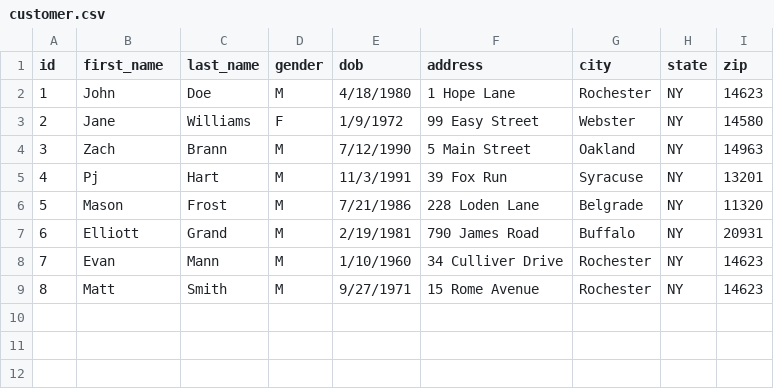
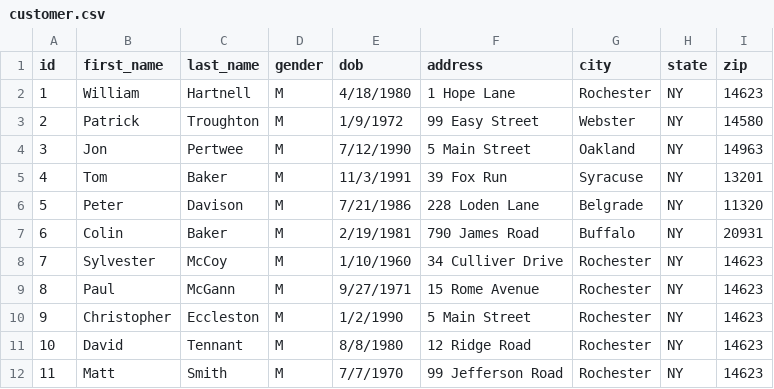
Before and after one commit to bsparacino/FriendlyCarDealership, a CSV file: customer.csv, drawn as a sheet; addresses are those after the commit; the diff names each change by its address in the sheet, - before the commit and + after, or states it on an @@ line.

```diff
--- a/customer.csv
+++ b/customer.csv
-B2 (first_name): John
+B2 (first_name): William
-C2 (last_name): Doe
+C2 (last_name): Hartnell
-B3 (first_name): Jane
+B3 (first_name): Patrick
-C3 (last_name): Williams
+C3 (last_name): Troughton
-D3 (gender): F
+D3 (gender): M
-B4 (first_name): Zach
+B4 (first_name): Jon
-C4 (last_name): Brann
+C4 (last_name): Pertwee
-B5 (first_name): Pj
+B5 (first_name): Tom
-C5 (last_name): Hart
+C5 (last_name): Baker
-B6 (first_name): Mason
+B6 (first_name): Peter
-C6 (last_name): Frost
+C6 (last_name): Davison
-B7 (first_name): Elliott
+B7 (first_name): Colin
-C7 (last_name): Grand
+C7 (last_name): Baker
-B8 (first_name): Evan
+B8 (first_name): Sylvester
-C8 (last_name): Mann
+C8 (last_name): McCoy
+row 9: 8 | Paul | McGann | M | 9/27/1971 | 15 Rome Avenue | Rochester | NY | 14623
+row 10: 9 | Christopher | Eccleston | M | 1/2/1990 | 5 Main Street | Rochester | NY | 14623
+row 11: 10 | David | Tennant | M | 8/8/1980 | 12 Ridge Road | Rochester | NY | 14623
@@ column A (id) renumbered from row 12 down @@
-E12 (dob): 9/27/1971
+E12 (dob): 7/7/1970
-F12 (address): 15 Rome Avenue
+F12 (address): 99 Jefferson Road
```
Also changed, not shown: vehicle.csv, 7 other files.
